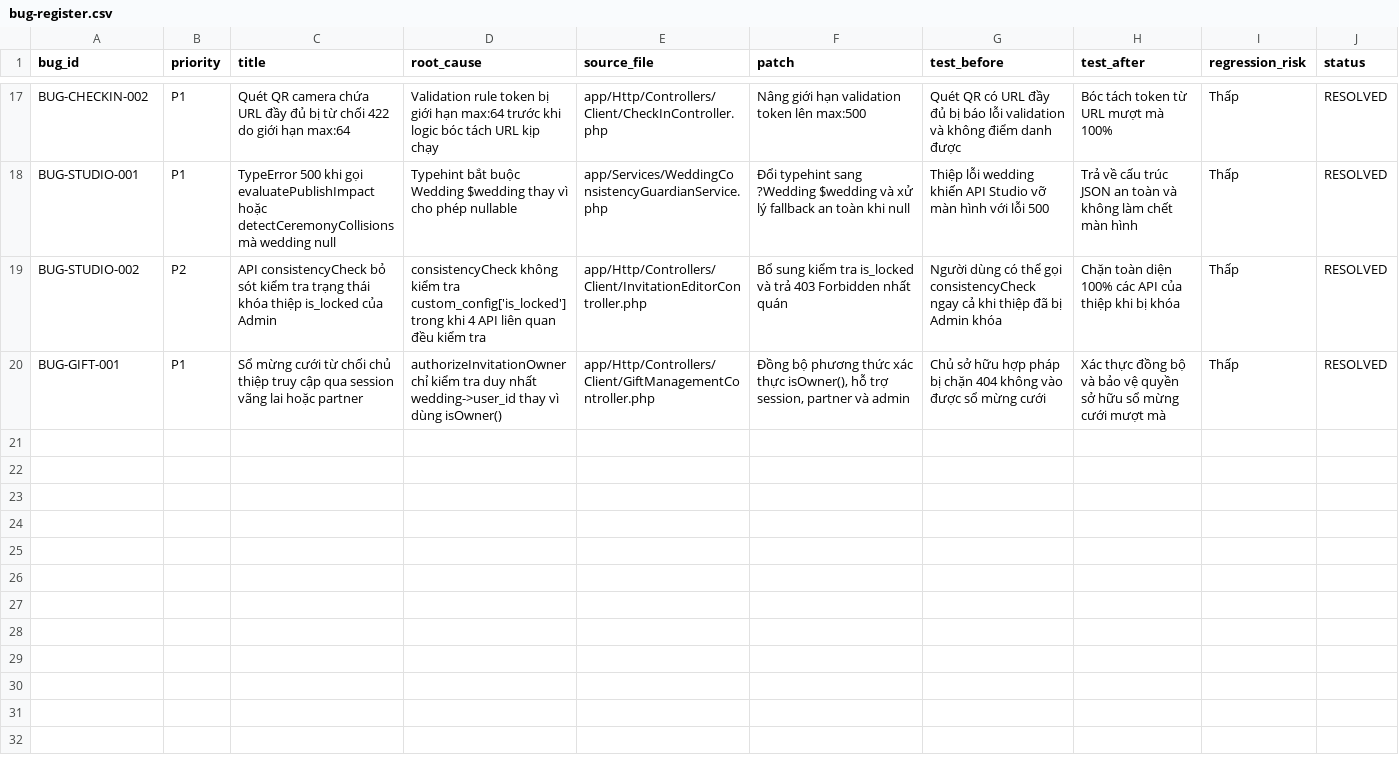
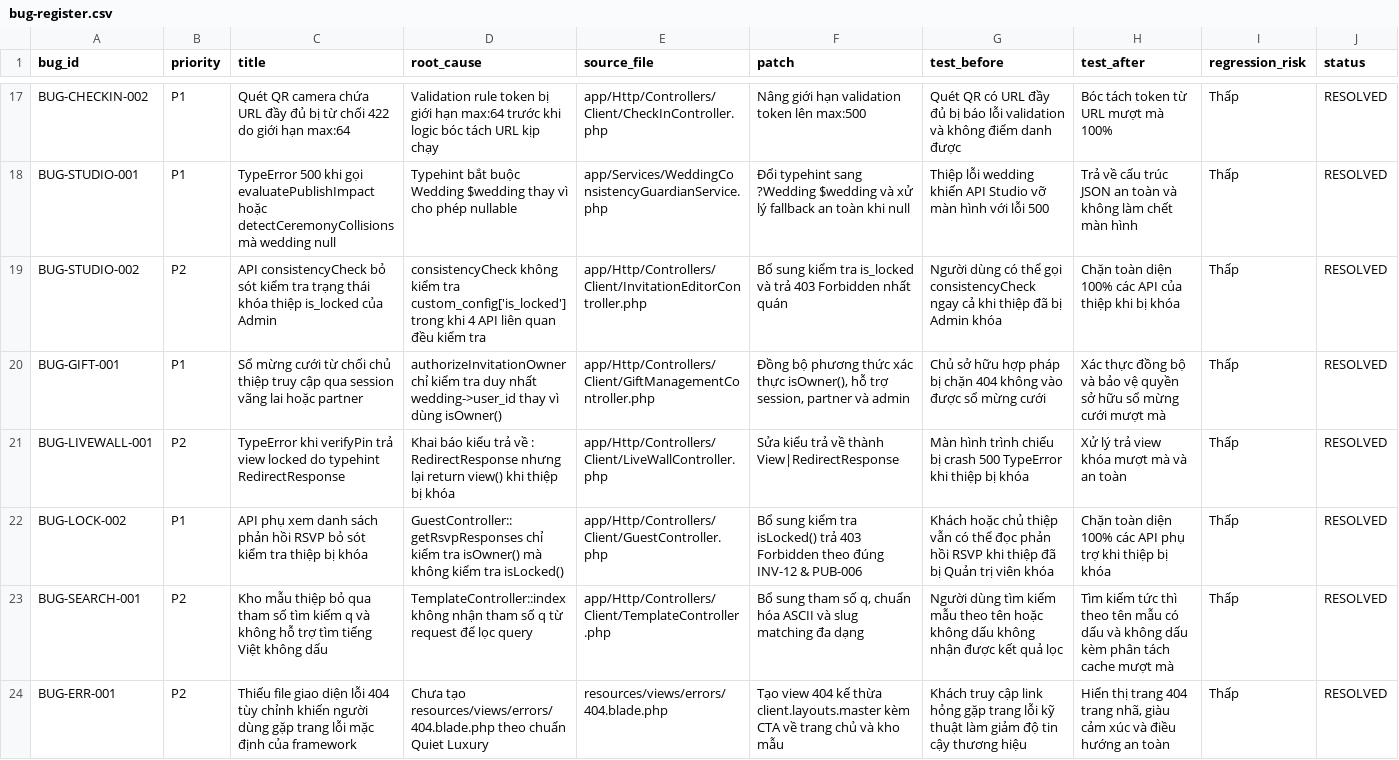
Before and after one commit to duc2k4hd/mayhen.vn, a CSV file: docs/qa/bug-register.csv, drawn as a sheet; only a part is shown, gaps mark what is left out; the diff names each change by its address in the sheet, - before the commit and + after, or states it on an @@ line.

Commit message:
fix(catalog, security): hoàn thiện cụm H và I, hỗ trợ tìm kiếm mẫu không dấu, trang 404 quiet luxury và khóa chặt API phụ thiệp

```diff
--- a/docs/qa/bug-register.csv
+++ b/docs/qa/bug-register.csv
+row 21: BUG-LIVEWALL-001 | P2 | TypeError khi verifyPin trả view locked do typehint RedirectResponse | Khai báo kiểu trả về : RedirectResponse nhưng lại return view() khi thiệp bị khóa | app/Http/Controllers/Client/LiveWallController.php | Sửa kiểu trả về thành View|RedirectResponse | Màn hình trình chiếu bị crash 500 TypeError khi thiệp bị khóa | Xử lý trả view khóa mượt mà và an toàn | Thấp | RESOLVED
+row 22: BUG-LOCK-002 | P1 | API phụ xem danh sách phản hồi RSVP bỏ sót kiểm tra thiệp bị khóa | GuestController::getRsvpResponses chỉ kiểm tra isOwner() mà không kiểm tra isLocked() | app/Http/Controllers/Client/GuestController.php | Bổ sung kiểm tra isLocked() trả 403 Forbidden theo đúng INV-12 & PUB-006 | Khách hoặc chủ thiệp vẫn có thể đọc phản hồi RSVP khi thiệp đã bị Quản trị viên khóa | Chặn toàn diện 100% các API phụ trợ khi thiệp bị khóa | Thấp | RESOLVED
+row 23: BUG-SEARCH-001 | P2 | Kho mẫu thiệp bỏ qua tham số tìm kiếm q và không hỗ trợ tìm tiếng Việt không dấu | TemplateController::index không nhận tham số q từ request để lọc query | app/Http/Controllers/Client/TemplateController.php | Bổ sung tham số q, chuẩn hóa ASCII và slug matching đa dạng | Người dùng tìm kiếm mẫu theo tên hoặc không dấu không nhận được kết quả lọc | Tìm kiếm tức thì theo tên mẫu có dấu và không dấu kèm phân tách cache mượt mà | Thấp | RESOLVED
+row 24: BUG-ERR-001 | P2 | Thiếu file giao diện lỗi 404 tùy chỉnh khiến người dùng gặp trang lỗi mặc định của framework | Chưa tạo resources/views/errors/404.blade.php theo chuẩn Quiet Luxury | resources/views/errors/404.blade.php | Tạo view 404 kế thừa client.layouts.master kèm CTA về trang chủ và kho mẫu | Khách truy cập link hỏng gặp trang lỗi kỹ thuật làm giảm độ tin cậy thương hiệu | Hiển thị trang 404 trang nhã, giàu cảm xúc và điều hướng an toàn | Thấp | RESOLVED
```
Also changed, not shown: 16 other files.
